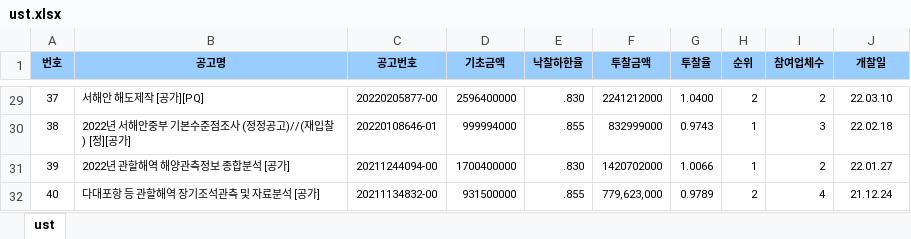
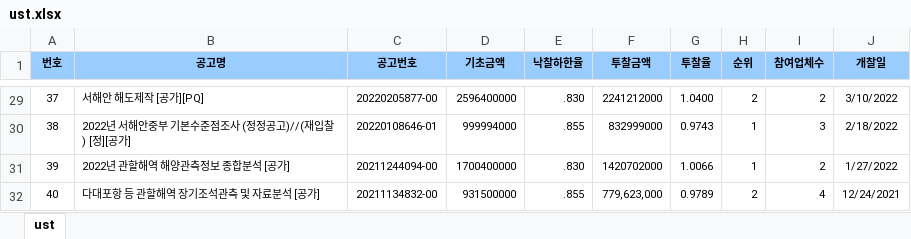
Before and after one commit to alixkim69-gamja/my-lucy, an Excel workbook: ust.xlsx, sheet ust, drawn as a sheet; only a part is shown, gaps mark what is left out; values as stored, in another font and other column widths than the file's, no borders; the diff covers the shown part only; the diff names each change by its address in the sheet, - before the commit and + after, or states it on an @@ line.

```diff
--- a/ust.xlsx (sheet ust)
+++ b/ust.xlsx (sheet ust)
-J29 (개찰일): 22.03.10
+J29 (개찰일): 3/10/2022
-J30 (개찰일): 22.02.18
+J30 (개찰일): 2/18/2022
-J31 (개찰일): 22.01.27
+J31 (개찰일): 1/27/2022
-J32 (개찰일): 21.12.24
+J32 (개찰일): 12/24/2021
```
Also changed, not shown: 27 edited cells elsewhere in this sheet, 1 other file.
